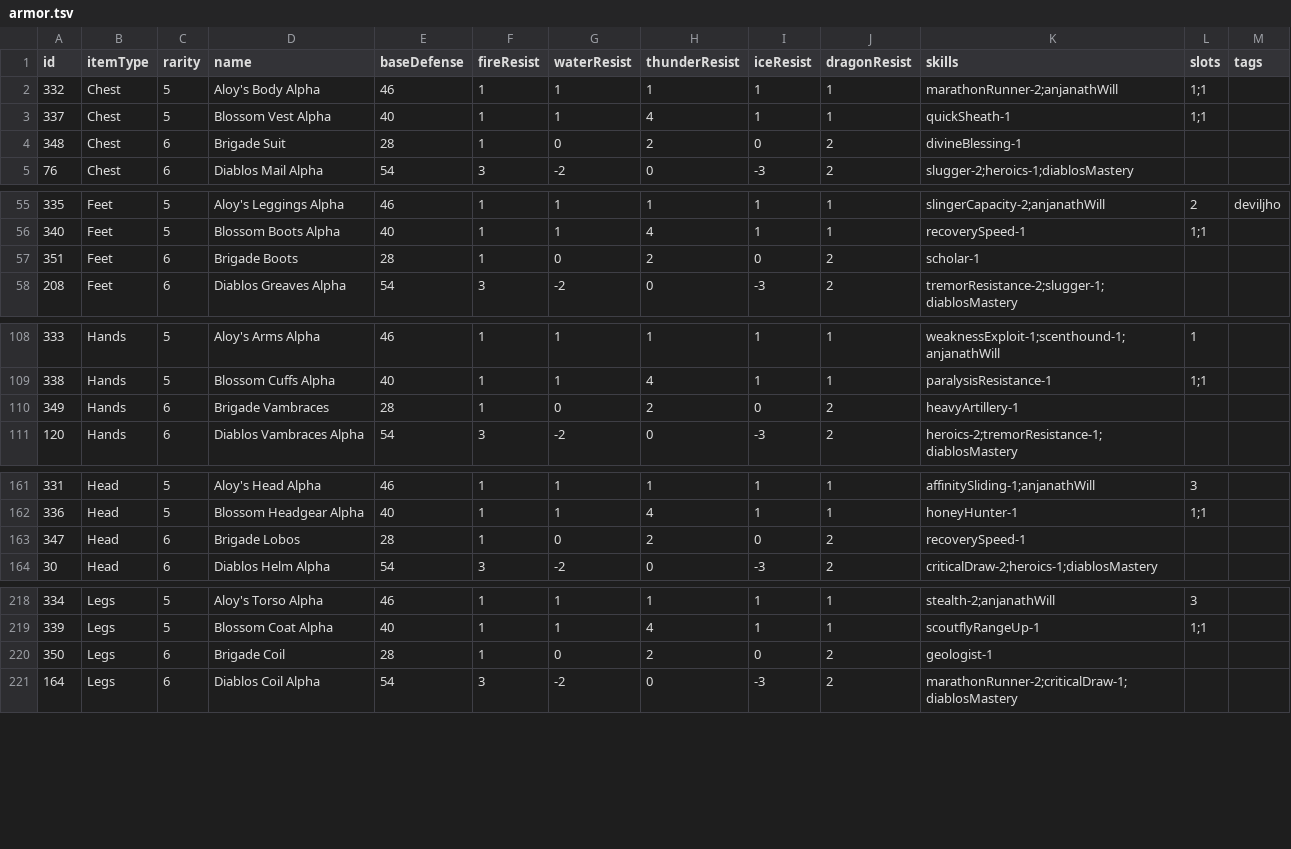
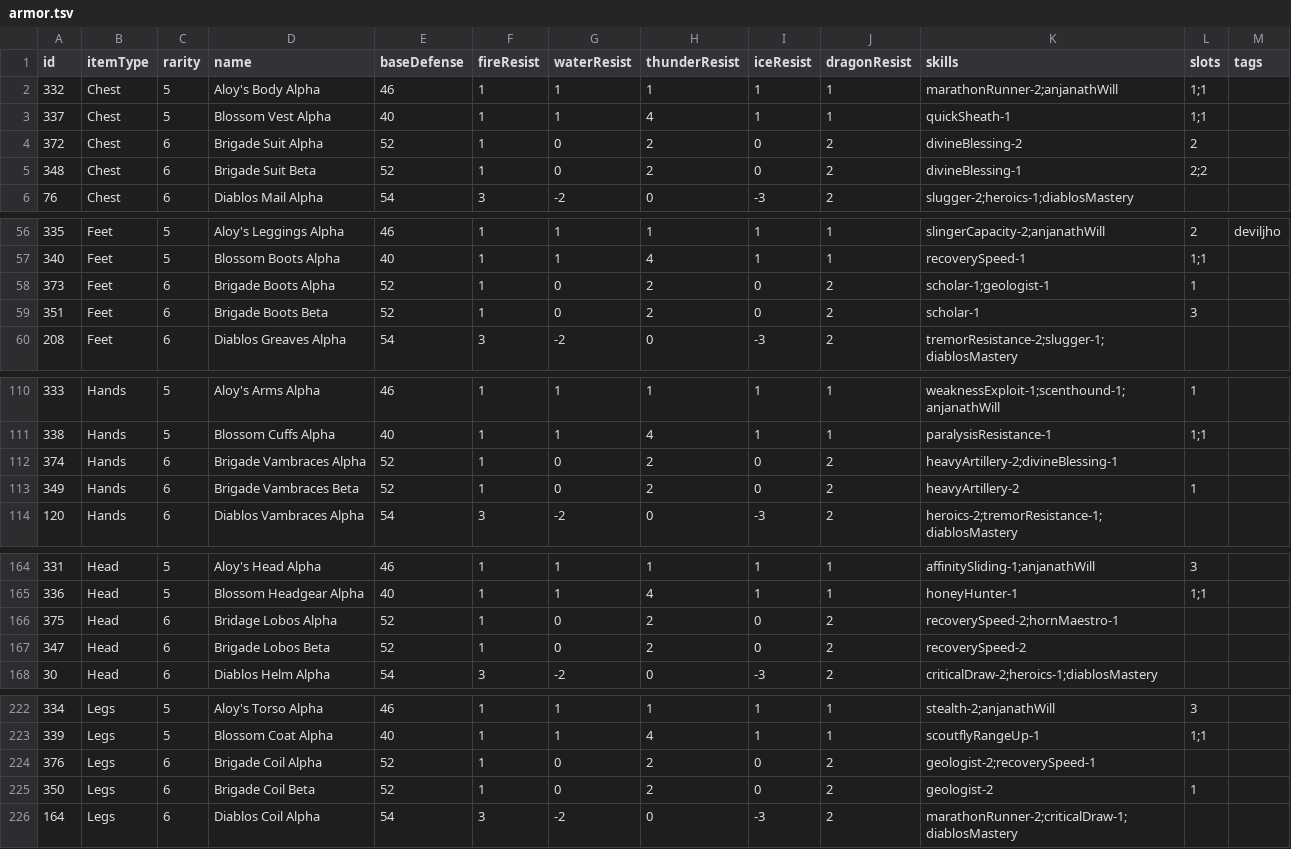
Before and after one commit to TurkeyTickle/mhw-builder, a TSV file: src/assets/armor.tsv, drawn as a sheet; only a part is shown, gaps mark what is left out; the diff covers the shown part only.

Commit message:
corrected brigade set data and modified modified some data tags

```diff
--- a/src/assets/armor.tsv
+++ b/src/assets/armor.tsv
@@ -3,3 +3,4 @@ id	itemType	rarity	name	baseDefense	fireResist	waterResist	thunderResist	iceResi
 337	Chest	5	Blossom Vest Alpha	40	1	1	4	1	1	quickSheath-1	1;1	
-348	Chest	6	Brigade Suit	28	1	0	2	0	2	divineBlessing-1		
+372	Chest	6	Brigade Suit Alpha	52	1	0	2	0	2	divineBlessing-2	2	
+348	Chest	6	Brigade Suit Beta	52	1	0	2	0	2	divineBlessing-1	2;2	
 76	Chest	6	Diablos Mail Alpha	54	3	-2	0	-3	2	slugger-2;heroics-1;diablosMastery		
@@ -56,3 +57,4 @@ id	itemType	rarity	name	baseDefense	fireResist	waterResist	thunderResist	iceResi
 340	Feet	5	Blossom Boots Alpha	40	1	1	4	1	1	recoverySpeed-1	1;1	
-351	Feet	6	Brigade Boots	28	1	0	2	0	2	scholar-1		
+373	Feet	6	Brigade Boots Alpha	52	1	0	2	0	2	scholar-1;geologist-1	1	
+351	Feet	6	Brigade Boots Beta	52	1	0	2	0	2	scholar-1	3	
 208	Feet	6	Diablos Greaves Alpha	54	3	-2	0	-3	2	tremorResistance-2;slugger-1;diablosMastery		
@@ -109,3 +111,4 @@ id	itemType	rarity	name	baseDefense	fireResist	waterResist	thunderResist	iceResi
 338	Hands	5	Blossom Cuffs Alpha	40	1	1	4	1	1	paralysisResistance-1	1;1	
-349	Hands	6	Brigade Vambraces	28	1	0	2	0	2	heavyArtillery-1		
+374	Hands	6	Brigade Vambraces Alpha	52	1	0	2	0	2	heavyArtillery-2;divineBlessing-1		
+349	Hands	6	Brigade Vambraces Beta	52	1	0	2	0	2	heavyArtillery-2	1	
 120	Hands	6	Diablos Vambraces Alpha	54	3	-2	0	-3	2	heroics-2;tremorResistance-1;diablosMastery		
@@ -162,3 +165,4 @@ id	itemType	rarity	name	baseDefense	fireResist	waterResist	thunderResist	iceResi
 336	Head	5	Blossom Headgear Alpha	40	1	1	4	1	1	honeyHunter-1	1;1	
-347	Head	6	Brigade Lobos	28	1	0	2	0	2	recoverySpeed-1		
+375	Head	6	Bridage Lobos Alpha	52	1	0	2	0	2	recoverySpeed-2;hornMaestro-1		
+347	Head	6	Brigade Lobos Beta	52	1	0	2	0	2	recoverySpeed-2		
 30	Head	6	Diablos Helm Alpha	54	3	-2	0	-3	2	criticalDraw-2;heroics-1;diablosMastery		
@@ -219,3 +223,4 @@ id	itemType	rarity	name	baseDefense	fireResist	waterResist	thunderResist	iceResi
 339	Legs	5	Blossom Coat Alpha	40	1	1	4	1	1	scoutflyRangeUp-1	1;1	
-350	Legs	6	Brigade Coil	28	1	0	2	0	2	geologist-1		
+376	Legs	6	Brigade Coil Alpha	52	1	0	2	0	2	geologist-2;recoverySpeed-1		
+350	Legs	6	Brigade Coil Beta	52	1	0	2	0	2	geologist-2	1	
 164	Legs	6	Diablos Coil Alpha	54	3	-2	0	-3	2	marathonRunner-2;criticalDraw-1;diablosMastery		
```
Also changed, not shown: 30 edited cells elsewhere in this file.
